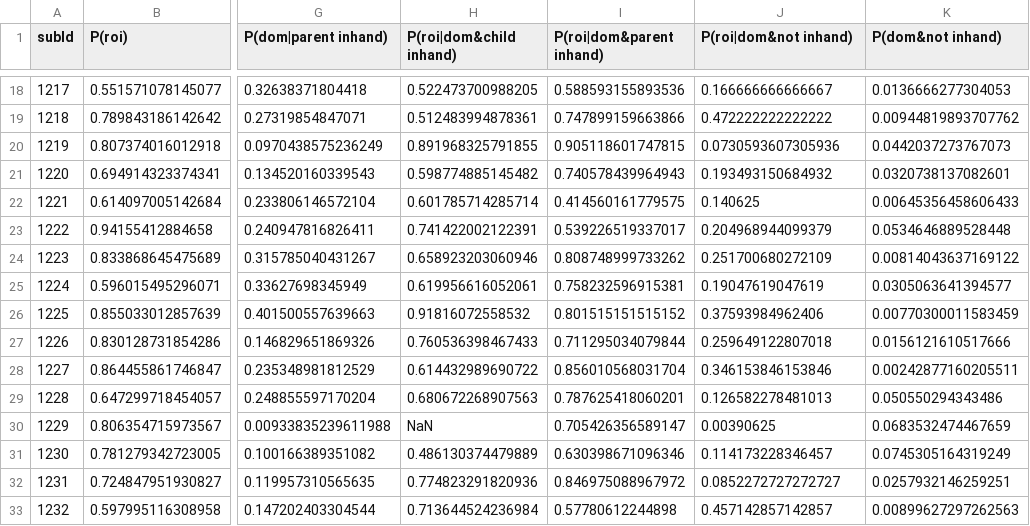
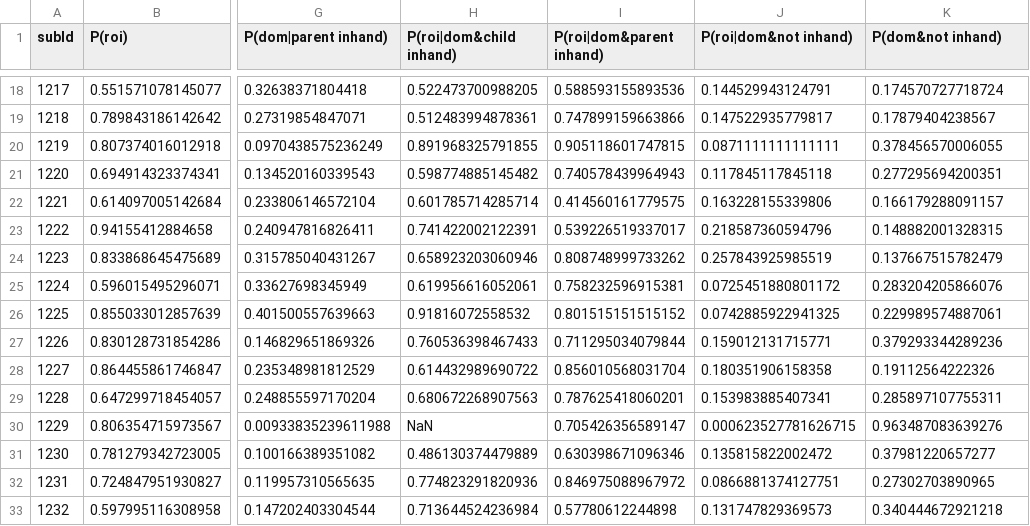
Before and after one commit to JaneYang07/headcam_gaze, a CSV file: result_table.csv, drawn as a sheet; only a part is shown, gaps mark what is left out; the diff covers the shown part only; the diff names each change by its address in the sheet, - before the commit and + after, or states it on an @@ line.

```diff
--- a/result_table.csv
+++ b/result_table.csv
-J18 (P(roi|dom&not inhand)): 0.166666666666667
+J18 (P(roi|dom&not inhand)): 0.144529943124791
-K18 (P(dom&not inhand)): 0.0136666277304053
+K18 (P(dom&not inhand)): 0.174570727718724
-J19 (P(roi|dom&not inhand)): 0.472222222222222
+J19 (P(roi|dom&not inhand)): 0.147522935779817
-K19 (P(dom&not inhand)): 0.00944819893707762
+K19 (P(dom&not inhand)): 0.17879404238567
-J20 (P(roi|dom&not inhand)): 0.0730593607305936
+J20 (P(roi|dom&not inhand)): 0.0871111111111111
-K20 (P(dom&not inhand)): 0.0442037273767073
+K20 (P(dom&not inhand)): 0.378456570006055
-J21 (P(roi|dom&not inhand)): 0.193493150684932
+J21 (P(roi|dom&not inhand)): 0.117845117845118
-K21 (P(dom&not inhand)): 0.0320738137082601
+K21 (P(dom&not inhand)): 0.277295694200351
-J22 (P(roi|dom&not inhand)): 0.140625
+J22 (P(roi|dom&not inhand)): 0.163228155339806
-K22 (P(dom&not inhand)): 0.00645356458606433
+K22 (P(dom&not inhand)): 0.166179288091157
-J23 (P(roi|dom&not inhand)): 0.204968944099379
+J23 (P(roi|dom&not inhand)): 0.218587360594796
-K23 (P(dom&not inhand)): 0.0534646889528448
+K23 (P(dom&not inhand)): 0.148882001328315
-J24 (P(roi|dom&not inhand)): 0.251700680272109
+J24 (P(roi|dom&not inhand)): 0.257843925985519
-K24 (P(dom&not inhand)): 0.00814043637169122
+K24 (P(dom&not inhand)): 0.137667515782479
-J25 (P(roi|dom&not inhand)): 0.19047619047619
+J25 (P(roi|dom&not inhand)): 0.0725451880801172
-K25 (P(dom&not inhand)): 0.0305063641394577
+K25 (P(dom&not inhand)): 0.283204205866076
-J26 (P(roi|dom&not inhand)): 0.37593984962406
+J26 (P(roi|dom&not inhand)): 0.0742885922941325
-K26 (P(dom&not inhand)): 0.00770300011583459
+K26 (P(dom&not inhand)): 0.229989574887061
-J27 (P(roi|dom&not inhand)): 0.259649122807018
+J27 (P(roi|dom&not inhand)): 0.159012131715771
-K27 (P(dom&not inhand)): 0.0156121610517666
+K27 (P(dom&not inhand)): 0.379293344289236
-J28 (P(roi|dom&not inhand)): 0.346153846153846
+J28 (P(roi|dom&not inhand)): 0.180351906158358
-K28 (P(dom&not inhand)): 0.00242877160205511
+K28 (P(dom&not inhand)): 0.19112564222326
-J29 (P(roi|dom&not inhand)): 0.126582278481013
+J29 (P(roi|dom&not inhand)): 0.153983885407341
-K29 (P(dom&not inhand)): 0.050550294343486
+K29 (P(dom&not inhand)): 0.285897107755311
-J30 (P(roi|dom&not inhand)): 0.00390625
+J30 (P(roi|dom&not inhand)): 0.000623527781626715
-K30 (P(dom&not inhand)): 0.0683532474467659
+K30 (P(dom&not inhand)): 0.963487083639276
-J31 (P(roi|dom&not inhand)): 0.114173228346457
+J31 (P(roi|dom&not inhand)): 0.135815822002472
-K31 (P(dom&not inhand)): 0.0745305164319249
+K31 (P(dom&not inhand)): 0.37981220657277
-J32 (P(roi|dom&not inhand)): 0.0852272727272727
+J32 (P(roi|dom&not inhand)): 0.0866881374127751
-K32 (P(dom&not inhand)): 0.0257932146259251
+K32 (P(dom&not inhand)): 0.27302703890965
-J33 (P(roi|dom&not inhand)): 0.457142857142857
+J33 (P(roi|dom&not inhand)): 0.131747829369573
-K33 (P(dom&not inhand)): 0.00899627297262563
+K33 (P(dom&not inhand)): 0.340444672921218
```
Also changed, not shown: 148 edited cells elsewhere in this file, 2 other files.
